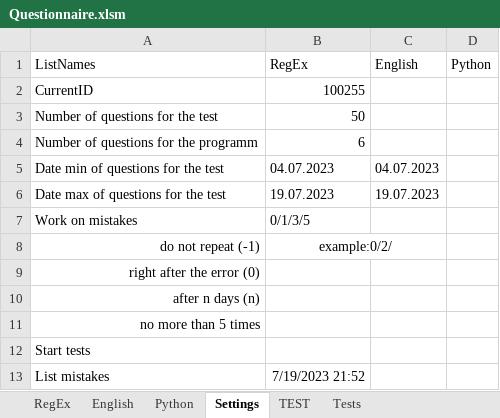
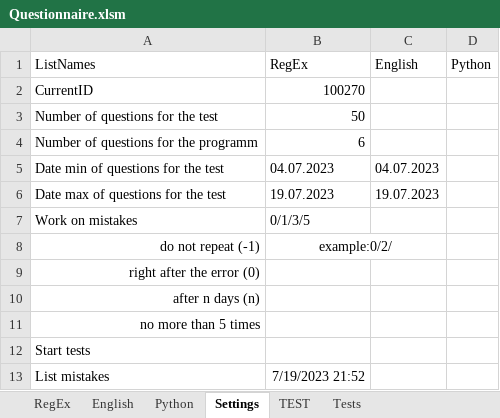
Before and after one commit to peleidmju/Learning, an Excel workbook: Questionnaire.xlsm, sheet Settings, drawn as a sheet; values as stored, in another font and other column widths than the file's, no borders; the diff names each change by its address in the sheet, - before the commit and + after, or states it on an @@ line.

```diff
--- a/Questionnaire.xlsm (sheet Settings)
+++ b/Questionnaire.xlsm (sheet Settings)
-B2 (RegEx): 100255
+B2 (RegEx): 100270
```
Also changed, not shown: sheet Python, sheet TEST, sheet English, hidden cells.
